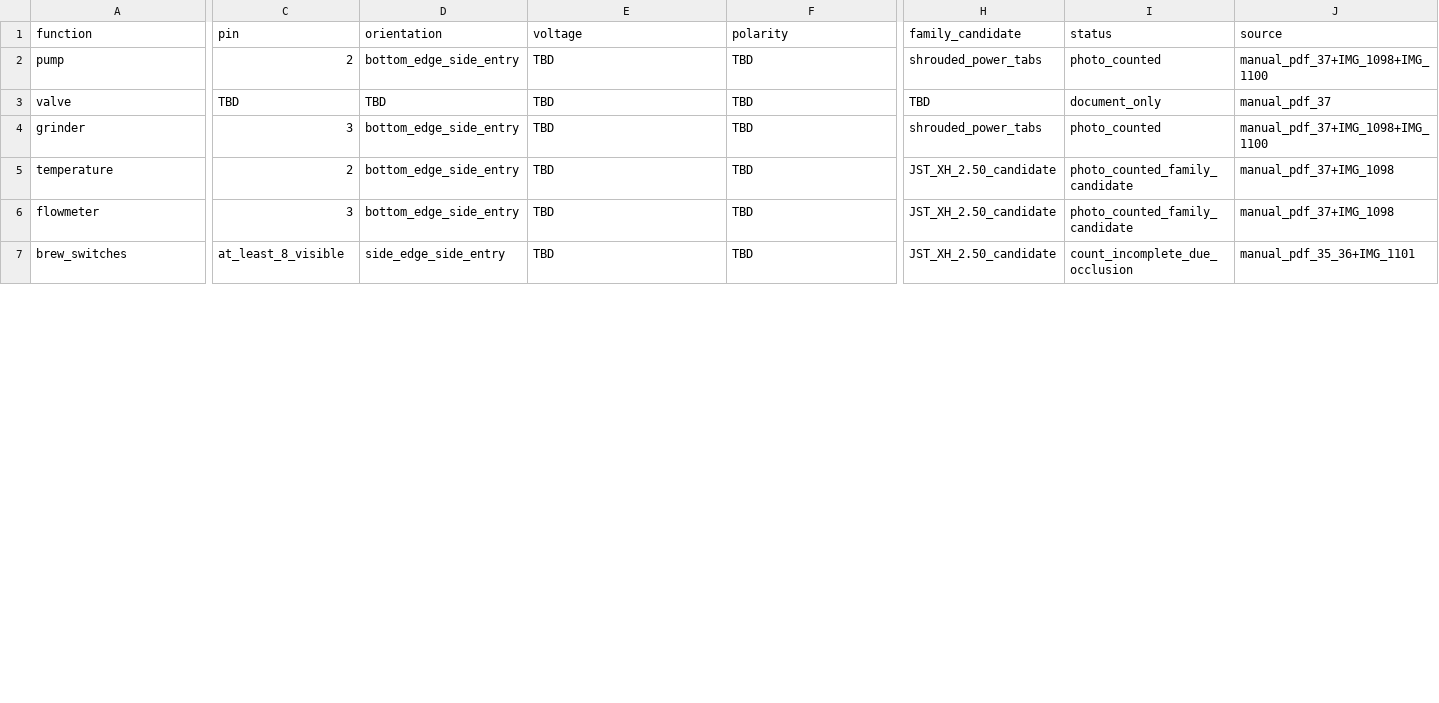
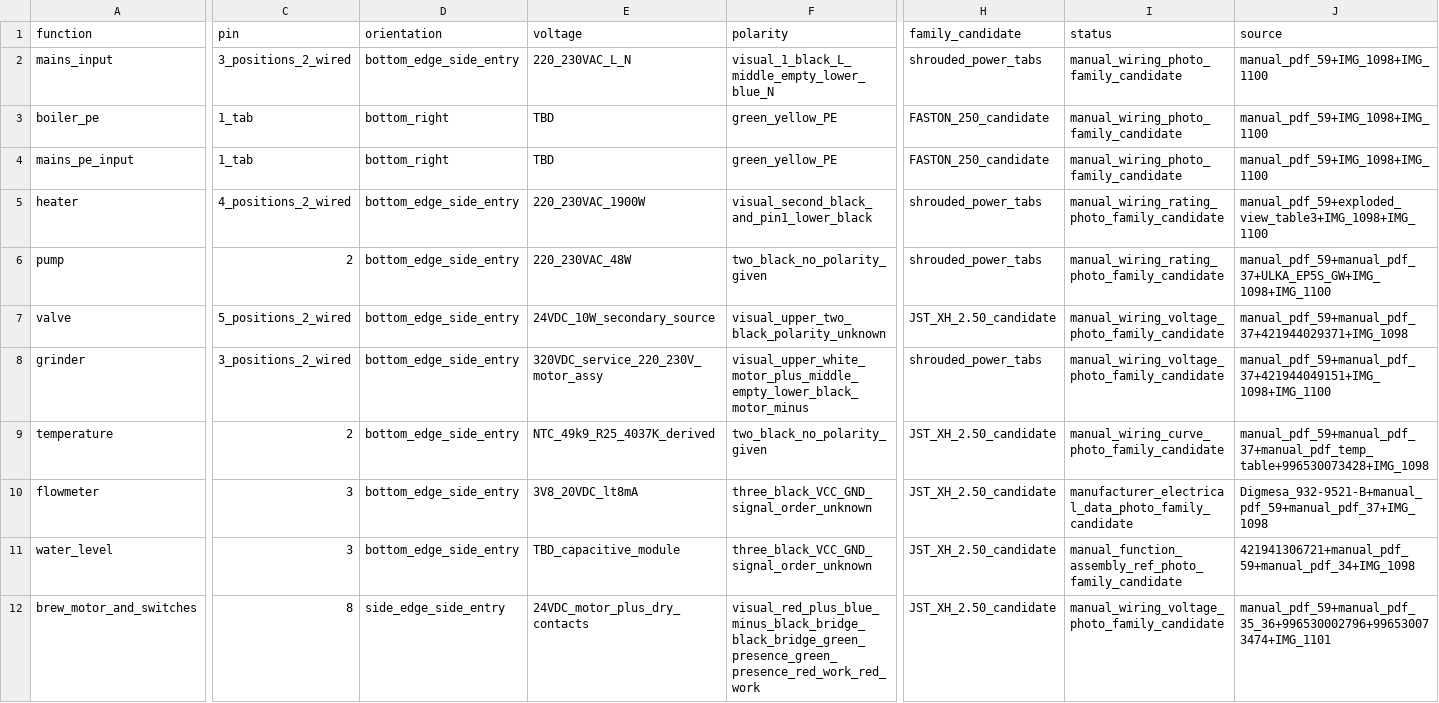
Before and after one commit to itorralbo/open-saeco-controller, a CSV file: docs/HD8911/connectors.csv, drawn as a sheet; only a part is shown, gaps mark what is left out; removed rows and columns are numbered as before the commit, all else as after; rows hold the shown columns only; the diff covers the shown part only; the diff names each change by its address in the sheet, - before the commit and + after, or states it on an @@ line.

Commit message:
Document Saeco loads and sensor interfaces

```diff
--- a/docs/HD8911/connectors.csv
+++ b/docs/HD8911/connectors.csv
+row 2: mains_input | 3_positions_2_wired | bottom_edge_side_entry | 220_230VAC_L_N | visual_1_black_L_middle_empty_lower_blue_N | shrouded_power_tabs | manual_wiring_photo_family_candidate | manual_pdf_59+IMG_1098+IMG_1100
+row 3: boiler_pe | 1_tab | bottom_right | TBD | green_yellow_PE | FASTON_250_candidate | manual_wiring_photo_family_candidate | manual_pdf_59+IMG_1098+IMG_1100
+row 4: mains_pe_input | 1_tab | bottom_right | TBD | green_yellow_PE | FASTON_250_candidate | manual_wiring_photo_family_candidate | manual_pdf_59+IMG_1098+IMG_1100
+row 5: heater | 4_positions_2_wired | bottom_edge_side_entry | 220_230VAC_1900W | visual_second_black_and_pin1_lower_black | shrouded_power_tabs | manual_wiring_rating_photo_family_candidate | manual_pdf_59+exploded_view_table3+IMG_1098+IMG_1100
-E6 (voltage): TBD
+E6 (voltage): 220_230VAC_48W
-F6 (polarity): TBD
+F6 (polarity): two_black_no_polarity_given
-I6 (status): photo_counted
+I6 (status): manual_wiring_rating_photo_family_candidate
-J6 (source): manual_pdf_37+IMG_1098+IMG_1100
+J6 (source): manual_pdf_59+manual_pdf_37+ULKA_EP5S_GW+IMG_1098+IMG_1100
-C7 (pin): TBD
+C7 (pin): 5_positions_2_wired
-D7 (orientation): TBD
+D7 (orientation): bottom_edge_side_entry
-E7 (voltage): TBD
+E7 (voltage): 24VDC_10W_secondary_source
-F7 (polarity): TBD
+F7 (polarity): visual_upper_two_black_polarity_unknown
-H7 (family_candidate): TBD
+H7 (family_candidate): JST_XH_2.50_candidate
-I7 (status): document_only
+I7 (status): manual_wiring_voltage_photo_family_candidate
-J7 (source): manual_pdf_37
+J7 (source): manual_pdf_59+manual_pdf_37+421944029371+IMG_1098
-C8 (pin): 3
+C8 (pin): 3_positions_2_wired
-E8 (voltage): TBD
+E8 (voltage): 320VDC_service_220_230V_motor_assy
-F8 (polarity): TBD
+F8 (polarity): visual_upper_white_motor_plus_middle_empty_lower_black_motor_minus
-I8 (status): photo_counted
+I8 (status): manual_wiring_voltage_photo_family_candidate
-J8 (source): manual_pdf_37+IMG_1098+IMG_1100
+J8 (source): manual_pdf_59+manual_pdf_37+421944049151+IMG_1098+IMG_1100
-E9 (voltage): TBD
+E9 (voltage): NTC_49k9_R25_4037K_derived
-F9 (polarity): TBD
+F9 (polarity): two_black_no_polarity_given
-I9 (status): photo_counted_family_candidate
+I9 (status): manual_wiring_curve_photo_family_candidate
-J9 (source): manual_pdf_37+IMG_1098
+J9 (source): manual_pdf_59+manual_pdf_37+manual_pdf_temp_table+996530073428+IMG_1098
-E10 (voltage): TBD
+E10 (voltage): 3V8_20VDC_lt8mA
-F10 (polarity): TBD
+F10 (polarity): three_black_VCC_GND_signal_order_unknown
-I10 (status): photo_counted_family_candidate
+I10 (status): manufacturer_electrical_data_photo_family_candidate
-J10 (source): manual_pdf_37+IMG_1098
+J10 (source): Digmesa_932-9521-B+manual_pdf_59+manual_pdf_37+IMG_1098
-row 7: brew_switches | at_least_8_visible | side_edge_side_entry | TBD | TBD | JST_XH_2.50_candidate | count_incomplete_due_occlusion | manual_pdf_35_36+IMG_1101
+row 11: water_level | 3 | bottom_edge_side_entry | TBD_capacitive_module | three_black_VCC_GND_signal_order_unknown | JST_XH_2.50_candidate | manual_function_assembly_ref_photo_family_candidate | 421941306721+manual_pdf_59+manual_pdf_34+IMG_1098
+row 12: brew_motor_and_switches | 8 | side_edge_side_entry | 24VDC_motor_plus_dry_contacts | visual_red_plus_blue_minus_black_bridge_black_bridge_green_presence_green_presence_red_work_red_work | JST_XH_2.50_candidate | manual_wiring_voltage_photo_family_candidate | manual_pdf_59+manual_pdf_35_36+996530002796+996530073474+IMG_1101
```
Also changed, not shown: 2 added rows, 4 removed rows and 8 edited cells elsewhere in this file, 9 other files.
